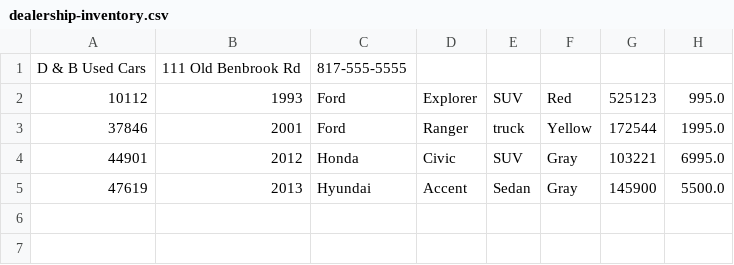
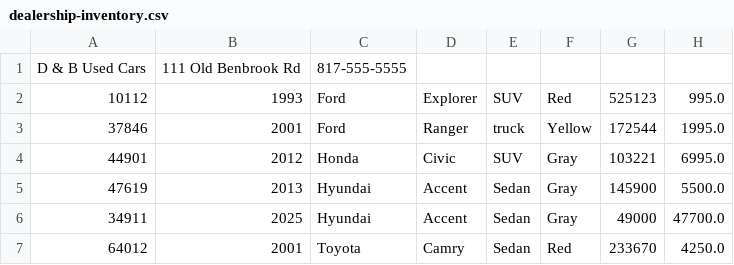
Before and after one commit to luicho1228/workshop-4, a CSV file: dealership-inventory.csv, drawn as a sheet.

Commit message:
implemented all the searching methods in dealerships and the ui prompts for processGetByPriceRequest()  and processGetByMakeModelRequest() methods

```diff
--- a/dealership-inventory.csv
+++ b/dealership-inventory.csv
@@ -5 +5,3 @@ D & B Used Cars|111 Old Benbrook Rd|817-555-5555
 47619|2013|Hyundai|Accent|Sedan|Gray|145900|5500.0
+34911|2025|Hyundai|Accent|Sedan|Gray|49000|47700.0
+64012|2001|Toyota|Camry|Sedan|Red|233670|4250.0
```
Also changed, not shown: 4 other files.
